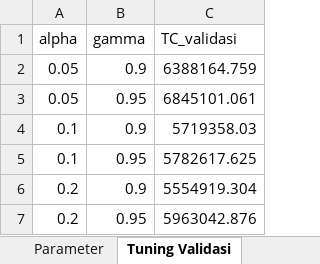
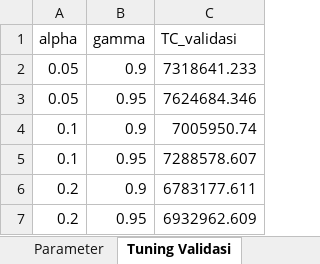
Before and after one commit to Vinslol1/SkripsiLafabrica, an Excel workbook: laporan/simulasi_K1_K2_K3.xlsx, sheet Tuning Validasi, drawn as a sheet; values as stored, in another font and other column widths than the file's, no borders; the diff names each change by its address in the sheet, - before the commit and + after, or states it on an @@ line.

```diff
--- a/laporan/simulasi_K1_K2_K3.xlsx (sheet Tuning Validasi)
+++ b/laporan/simulasi_K1_K2_K3.xlsx (sheet Tuning Validasi)
-C2 (TC_validasi): 6388164.759
+C2 (TC_validasi): 7318641.233
-C3 (TC_validasi): 6845101.061
+C3 (TC_validasi): 7624684.346
-C4 (TC_validasi): 5719358.03
+C4 (TC_validasi): 7005950.74
-C5 (TC_validasi): 5782617.625
+C5 (TC_validasi): 7288578.607
-C6 (TC_validasi): 5554919.304
+C6 (TC_validasi): 6783177.611
-C7 (TC_validasi): 5963042.876
+C7 (TC_validasi): 6932962.609
```
Also changed, not shown: sheet Semua Run, sheet K1 Aktual Semua Run, sheet K1 Aktual Per Bahan, sheet Per Bahan, sheet K1 Aktual Barang Masuk, sheet K1 Aktual Ringkasan, 6 more sheets, Template_Data_Master_PrediStok.xlsx, data_awal/Stok_Keluar_Harian_Bahan_Baku.xlsx, 15 other files.
